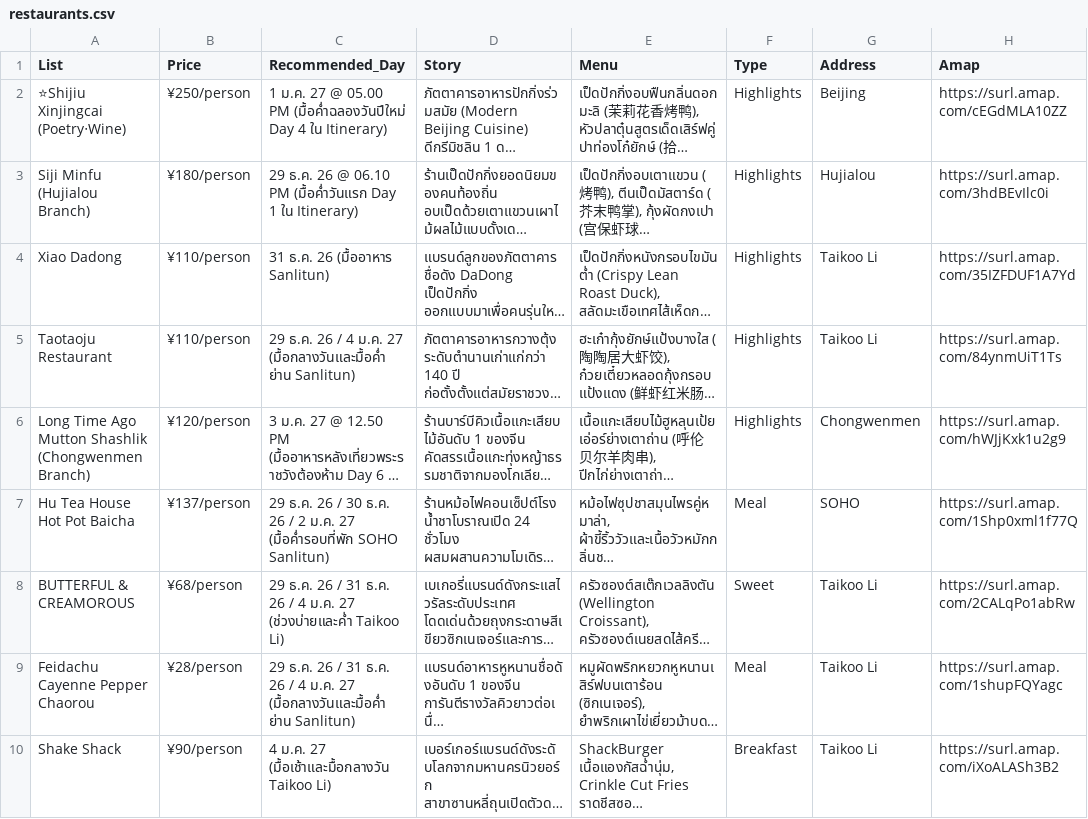
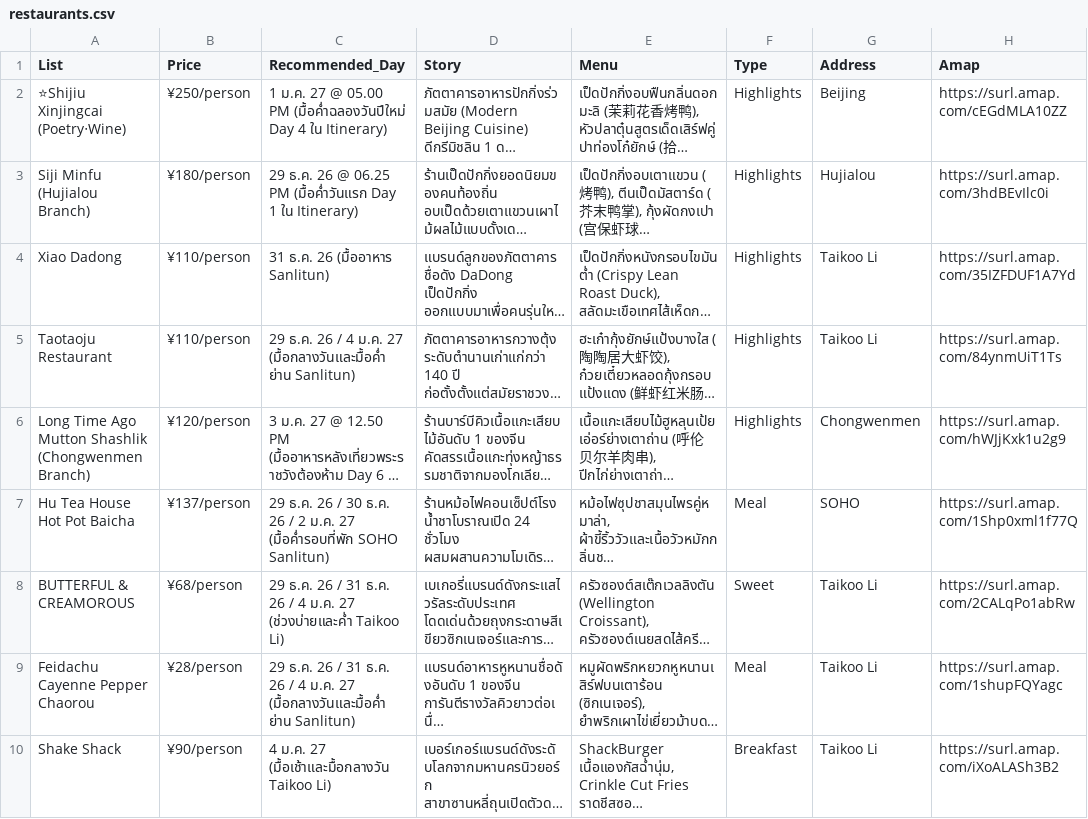
Before and after one commit to asamaliammukda-ux/beijing2026, a CSV file: data/restaurants.csv, drawn as a sheet; only a part is shown; long unchanged cells end in …; the diff names each change by its address in the sheet, - before the commit and + after, or states it on an @@ line.

```diff
--- a/data/restaurants.csv
+++ b/data/restaurants.csv
-C3 (Recommended_Day): …26 @ 06.10 PM (มื้อค่ำวันแรก…
+C3 (Recommended_Day): …26 @ 06.25 PM (มื้อค่ำวันแรก…
```
Also changed, not shown: data/itinerary.csv.
